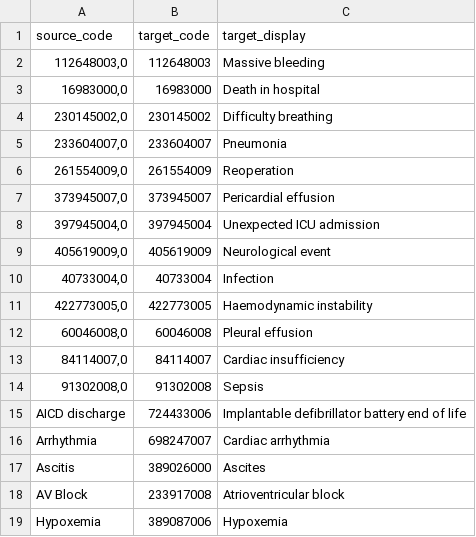
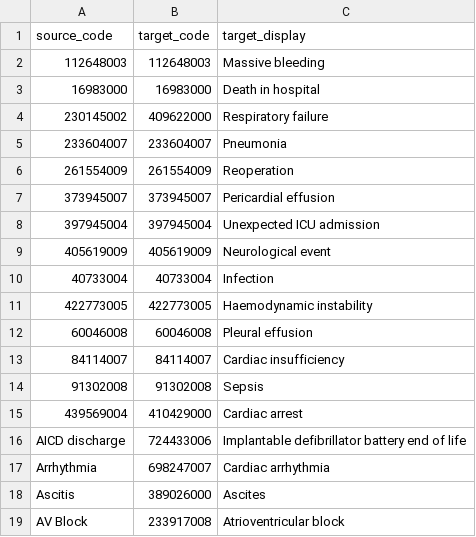
Before and after one commit to aiccelerate/data-integration-suite, a CSV file: mapping-contexts/pilot1-hsjd/complication-codes.csv, drawn as a sheet; only a part is shown; the shorter side is filled out with more unchanged rows; the diff covers the shown part only.

```diff
--- a/mapping-contexts/pilot1-hsjd/complication-codes.csv
+++ b/mapping-contexts/pilot1-hsjd/complication-codes.csv
@@ -1,15 +1,16 @@
 source_code,target_code,target_display
-"112648003,0","112648003","Massive bleeding"
-"16983000,0","16983000","Death in hospital"
-"230145002,0","230145002","Difficulty breathing"
-"233604007,0","233604007","Pneumonia"
-"261554009,0","261554009","Reoperation"
-"373945007,0","373945007","Pericardial effusion"
-"397945004,0","397945004","Unexpected ICU admission"
-"405619009,0","405619009","Neurological event"
-"40733004,0","40733004","Infection"
-"422773005,0","422773005","Haemodynamic instability"
-"60046008,0","60046008","Pleural effusion"
-"84114007,0","84114007","Cardiac insufficiency"
-"91302008,0","91302008","Sepsis"
+"112648003","112648003","Massive bleeding"
+"16983000","16983000","Death in hospital"
+"230145002","409622000","Respiratory failure"
+"233604007","233604007","Pneumonia"
+"261554009","261554009","Reoperation"
+"373945007","373945007","Pericardial effusion"
+"397945004","397945004","Unexpected ICU admission"
+"405619009","405619009","Neurological event"
+"40733004","40733004","Infection"
+"422773005","422773005","Haemodynamic instability"
+"60046008","60046008","Pleural effusion"
+"84114007","84114007","Cardiac insufficiency"
+"91302008","91302008","Sepsis"
+"439569004","410429000","Cardiac arrest"
 "AICD discharge","724433006","Implantable defibrillator battery end of life"
```
Also changed, not shown: 15 added rows elsewhere in this file, mapping-contexts/pilot1-hsjd/encounter-type-concept-map.csv, mapping-contexts/pilot1-hsjd/lab-results-concept-map.csv, 23 other files.
